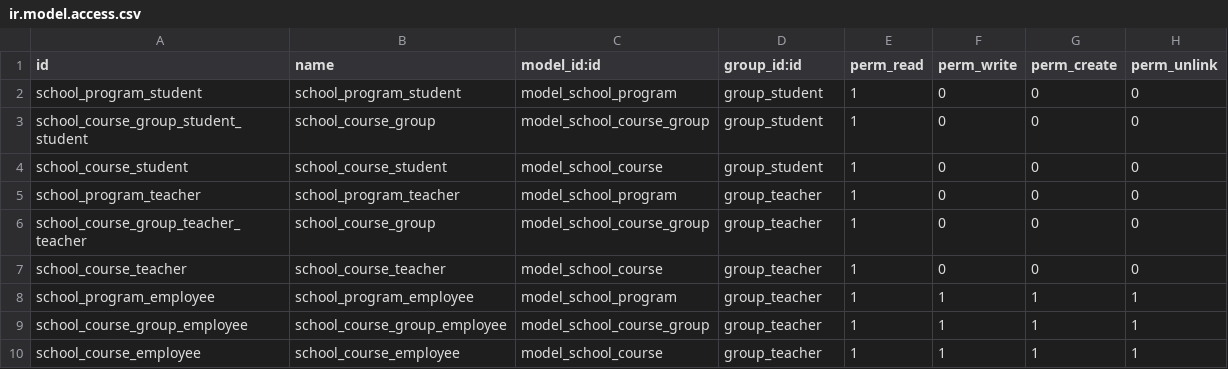
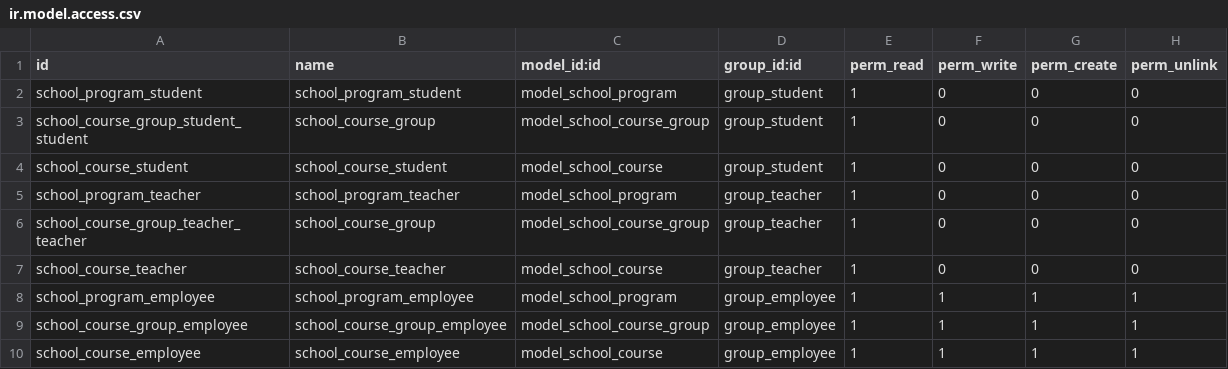
Before and after one commit to be-cloud-be/odoo-modules, a CSV file: school_management/security/ir.model.access.csv, drawn as a sheet.

```diff
--- a/school_management/security/ir.model.access.csv
+++ b/school_management/security/ir.model.access.csv
@@ -7,4 +7,4 @@ school_course_group_teacher_teacher,school_course_group,model_school_course_grou
 school_course_teacher,school_course_teacher,model_school_course,group_teacher,1,0,0,0
-school_program_employee,school_program_employee,model_school_program,group_teacher,1,1,1,1
-school_course_group_employee,school_course_group_employee,model_school_course_group,group_teacher,1,1,1,1
-school_course_employee,school_course_employee,model_school_course,group_teacher,1,1,1,1
+school_program_employee,school_program_employee,model_school_program,group_employee,1,1,1,1
+school_course_group_employee,school_course_group_employee,model_school_course_group,group_employee,1,1,1,1
+school_course_employee,school_course_employee,model_school_course,group_employee,1,1,1,1
```
